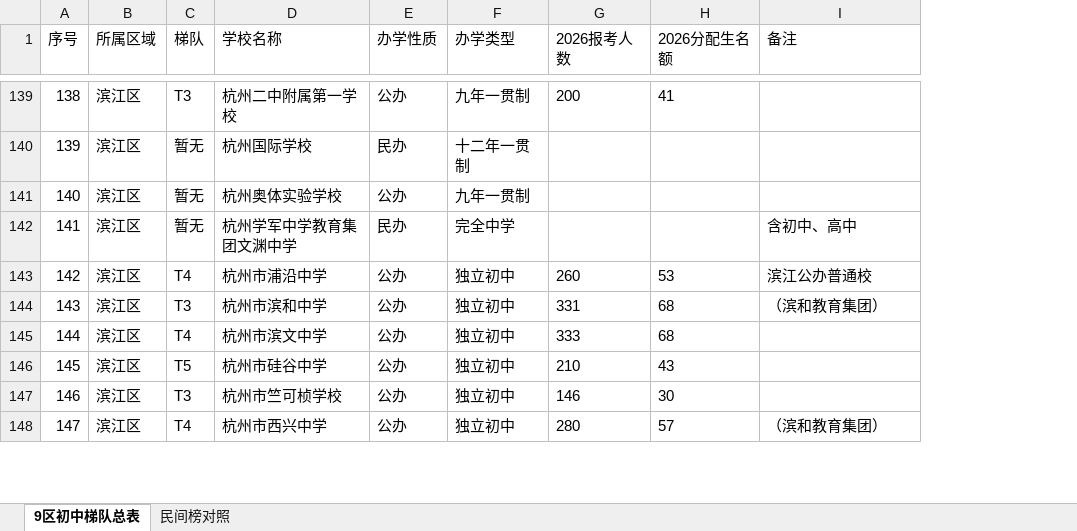
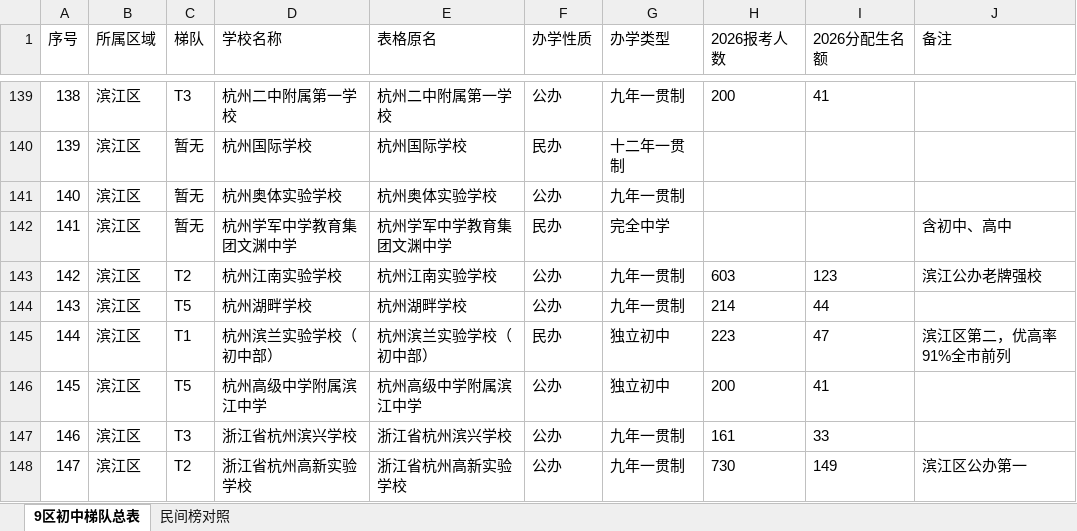
Before and after one commit to jtbgx/middleschool, an Excel workbook: 杭州9区初中梯队总表_整理版.xlsx, sheet 9区初中梯队总表, drawn as a sheet; only a part is shown, gaps mark what is left out; values as stored, in another font and other column widths than the file's, no borders; addresses are those after the commit; the diff covers the shown part only; the diff names each change by its address in the sheet, - before the commit and + after, or states it on an @@ line.

```diff
--- a/杭州9区初中梯队总表_整理版.xlsx (sheet 9区初中梯队总表)
+++ b/杭州9区初中梯队总表_整理版.xlsx (sheet 9区初中梯队总表)
+column E (表格原名), rows 139-148: 杭州二中附属第一学校 | 杭州国际学校 | 杭州奥体实验学校 | 杭州学军中学教育集团文渊中学 | 杭州江南实验学校 | 杭州湖畔学校 | 杭州滨兰实验学校（初中部） | 杭州高级中学附属滨江中学 | 浙江省杭州滨兴学校 | 浙江省杭州高新实验学校
-C143 (梯队): T4
+C143 (梯队): T2
-D143 (学校名称): 杭州市浦沿中学
+D143 (学校名称): 杭州江南实验学校
-G143:G144 (办学类型): 独立初中
+G143:G144 (办学类型): 九年一贯制
-H143 (2026报考人数): 260
+H143 (2026报考人数): 603
-I143 (2026分配生名额): 53
+I143 (2026分配生名额): 123
-J143 (备注): 滨江公办普通校
+J143 (备注): 滨江公办老牌强校
-C144 (梯队): T3
+C144 (梯队): T5
-D144 (学校名称): 杭州市滨和中学
+D144 (学校名称): 杭州湖畔学校
-H144 (2026报考人数): 331
+H144 (2026报考人数): 214
-I144 (2026分配生名额): 68
+I144 (2026分配生名额): 44
-J144 (备注): （滨和教育集团）
+J144 (备注): (empty)
-C145 (梯队): T4
+C145 (梯队): T1
-D145 (学校名称): 杭州市滨文中学
+D145 (学校名称): 杭州滨兰实验学校（初中部）
-F145 (办学性质): 公办
+F145 (办学性质): 民办
-H145 (2026报考人数): 333
+H145 (2026报考人数): 223
-I145 (2026分配生名额): 68
+I145 (2026分配生名额): 47
-J145 (备注): (empty)
+J145 (备注): 滨江区第二，优高率91%全市前列
-D146 (学校名称): 杭州市硅谷中学
+D146 (学校名称): 杭州高级中学附属滨江中学
-H146 (2026报考人数): 210
+H146 (2026报考人数): 200
-I146 (2026分配生名额): 43
+I146 (2026分配生名额): 41
-D147 (学校名称): 杭州市竺可桢学校
+D147 (学校名称): 浙江省杭州滨兴学校
-G147:G148 (办学类型): 独立初中
+G147:G148 (办学类型): 九年一贯制
-H147 (2026报考人数): 146
+H147 (2026报考人数): 161
-I147 (2026分配生名额): 30
+I147 (2026分配生名额): 33
-C148 (梯队): T4
+C148 (梯队): T2
-D148 (学校名称): 杭州市西兴中学
+D148 (学校名称): 浙江省杭州高新实验学校
-H148 (2026报考人数): 280
+H148 (2026报考人数): 730
-I148 (2026分配生名额): 57
+I148 (2026分配生名额): 149
-J148 (备注): （滨和教育集团）
+J148 (备注): 滨江区公办第一
```
Also changed, not shown: 1417 edited cells elsewhere in this sheet, 4 other files.
